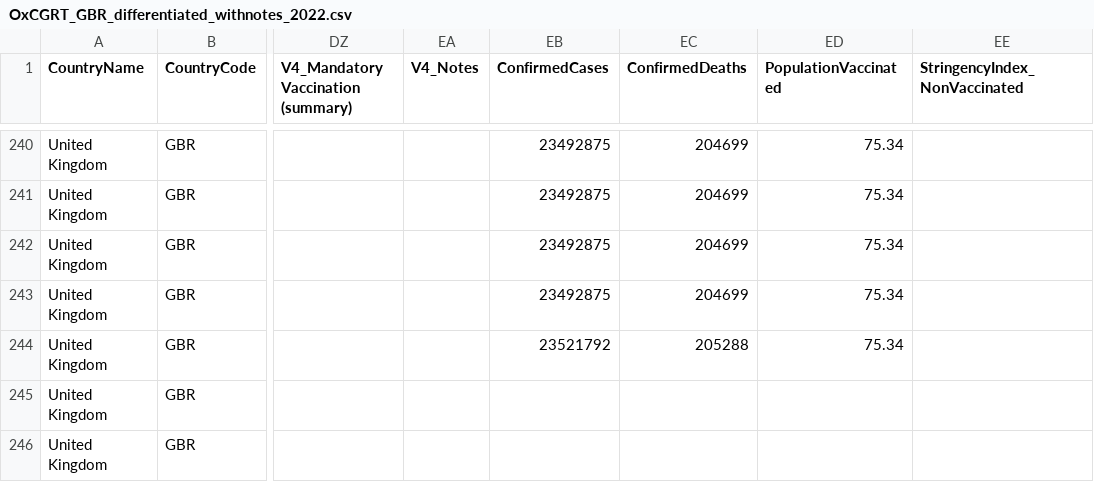
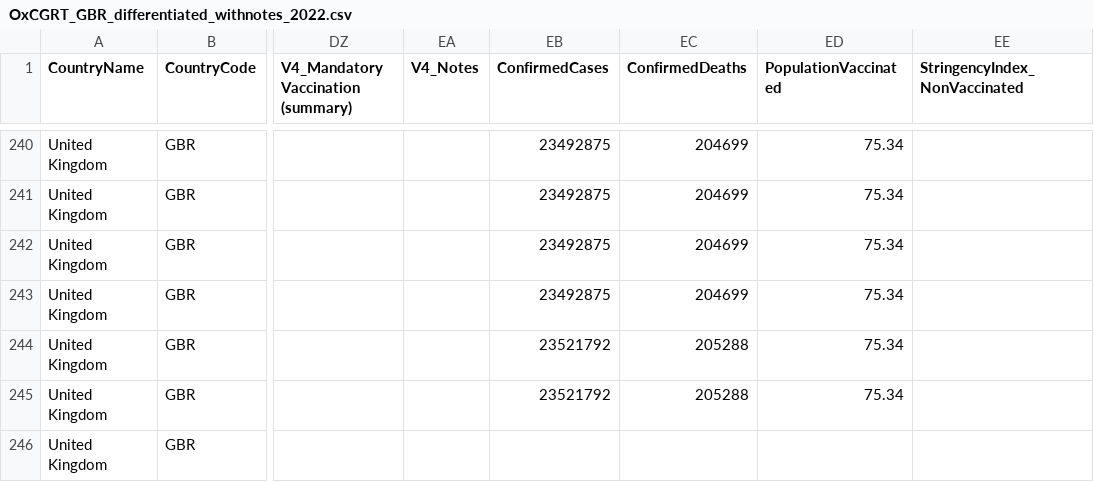
Before and after one commit to catmaiapt/covid-policy-tracker, a CSV file: data/United Kingdom/OxCGRT_GBR_differentiated_withnotes_2022.csv, drawn as a sheet; only a part is shown, gaps mark what is left out; the diff covers the shown part only; the diff names each change by its address in the sheet, - before the commit and + after, or states it on an @@ line.

```diff
--- a/data/United Kingdom/OxCGRT_GBR_differentiated_withnotes_2022.csv
+++ b/data/United Kingdom/OxCGRT_GBR_differentiated_withnotes_2022.csv
-EB245 (ConfirmedCases): (empty)
+EB245 (ConfirmedCases): 23521792
-EC245 (ConfirmedDeaths): (empty)
+EC245 (ConfirmedDeaths): 205288
-ED245 (PopulationVaccinated): (empty)
+ED245 (PopulationVaccinated): 75.34
```
Also changed, not shown: 5 added rows and 13 edited cells elsewhere in this file, 16 other files.
